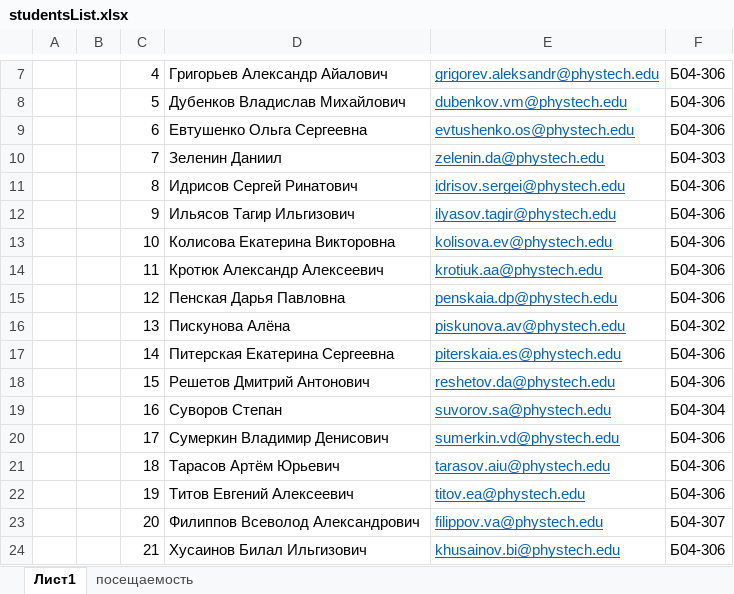
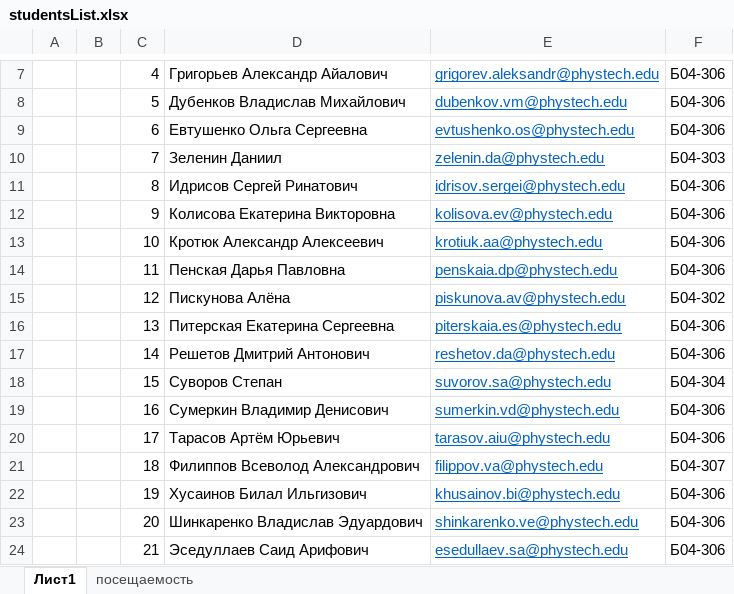
Before and after one commit to IvanSmirnovSPL/Example, an Excel workbook: studentsList.xlsx, sheet Лист1, drawn as a sheet; only a part is shown, gaps mark what is left out; values as stored, in another font and other column widths than the file's, no borders; the diff covers the shown part only; the diff names each change by its address in the sheet, - before the commit and + after, or states it on an @@ line.

```diff
--- a/studentsList.xlsx (sheet Лист1)
+++ b/studentsList.xlsx (sheet Лист1)
-D12: Ильясов Тагир Ильгизович
+D12: Колисова Екатерина Викторовна
-E12: ilyasov.tagir@phystech.edu
+E12: kolisova.ev@phystech.edu
-D13: Колисова Екатерина Викторовна
+D13: Кротюк Александр Алексеевич
-E13: kolisova.ev@phystech.edu
+E13: krotiuk.aa@phystech.edu
-D14: Кротюк Александр Алексеевич
+D14: Пенская Дарья Павловна
-E14: krotiuk.aa@phystech.edu
+E14: penskaia.dp@phystech.edu
-D15: Пенская Дарья Павловна
+D15: Пискунова Алёна
-E15: penskaia.dp@phystech.edu
+E15: piskunova.av@phystech.edu
-F15: Б04-306
+F15: Б04-302
-D16: Пискунова Алёна
+D16: Питерская Екатерина Сергеевна
-E16: piskunova.av@phystech.edu
+E16: piterskaia.es@phystech.edu
-F16: Б04-302
+F16: Б04-306
-D17: Питерская Екатерина Сергеевна
+D17: Решетов Дмитрий Антонович
-E17: piterskaia.es@phystech.edu
+E17: reshetov.da@phystech.edu
-D18: Решетов Дмитрий Антонович
+D18: Суворов Степан
-E18: reshetov.da@phystech.edu
+E18: suvorov.sa@phystech.edu
-F18: Б04-306
+F18: Б04-304
-D19: Суворов Степан
+D19: Сумеркин Владимир Денисович
-E19: suvorov.sa@phystech.edu
+E19: sumerkin.vd@phystech.edu
-F19: Б04-304
+F19: Б04-306
-D20: Сумеркин Владимир Денисович
+D20: Тарасов Артём Юрьевич
-E20: sumerkin.vd@phystech.edu
+E20: tarasov.aiu@phystech.edu
-D21: Тарасов Артём Юрьевич
+D21: Филиппов Всеволод Александрович
-E21: tarasov.aiu@phystech.edu
+E21: filippov.va@phystech.edu
-F21: Б04-306
+F21: Б04-307
-D22: Титов Евгений Алексеевич
+D22: Хусаинов Билал Ильгизович
-E22: titov.ea@phystech.edu
+E22: khusainov.bi@phystech.edu
-D23: Филиппов Всеволод Александрович
+D23: Шинкаренко Владислав Эдуардович
-E23: filippov.va@phystech.edu
+E23: shinkarenko.ve@phystech.edu
-F23: Б04-307
+F23: Б04-306
-D24: Хусаинов Билал Ильгизович
+D24: Эседуллаев Саид Арифович
-E24: khusainov.bi@phystech.edu
+E24: esedullaev.sa@phystech.edu
```
Also changed, not shown: 3 removed rows elsewhere in this sheet, sheet посещаемость.
